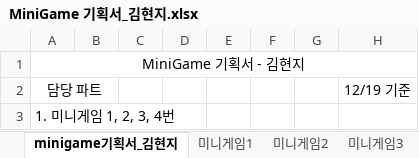
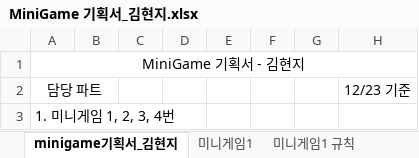
Before and after one commit to LewisCho7/PlumMiniGame, an Excel workbook: Design/MiniGame 기획서_김현지.xlsx, sheet minigame기획서_김현지, drawn as a sheet; values as stored, in another font and other column widths than the file's, no borders; the diff names each change by its address in the sheet, - before the commit and + after, or states it on an @@ line.

```diff
--- a/Design/MiniGame 기획서_김현지.xlsx (sheet minigame기획서_김현지)
+++ b/Design/MiniGame 기획서_김현지.xlsx (sheet minigame기획서_김현지)
+sheet tab: 미니게임1 규칙
-H2: 12/19 기준
+H2: 12/23 기준
```
Also changed, not shown: sheet 미니게임1.
